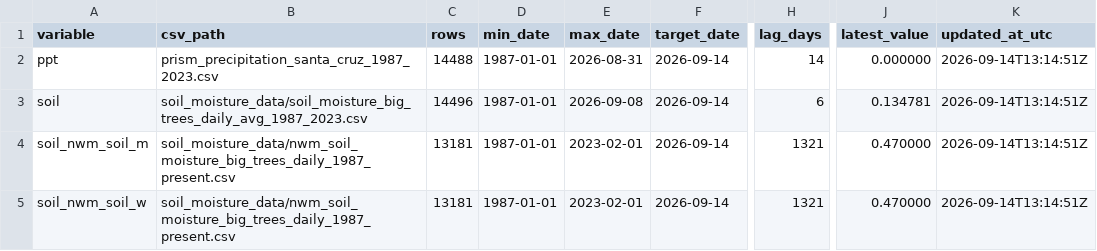
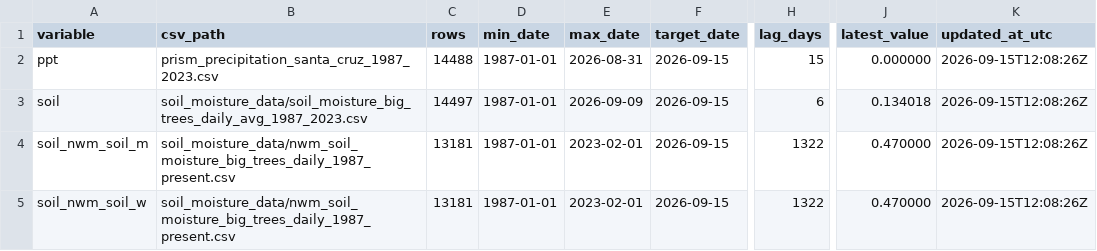
Before and after one commit to AntonioAPDL/antonio-aguirre.github.io, a CSV file: climate_series_status.csv, drawn as a sheet; only a part is shown, gaps mark what is left out; the diff names each change by its address in the sheet, - before the commit and + after, or states it on an @@ line.

```diff
--- a/climate_series_status.csv
+++ b/climate_series_status.csv
-F2:F5 (target_date): 2026-09-14
+F2:F5 (target_date): 2026-09-15
-H2 (lag_days): 14
+H2 (lag_days): 15
-K2:K5 (updated_at_utc): 2026-09-14T13:14:51Z
+K2:K5 (updated_at_utc): 2026-09-15T12:08:26Z
-C3 (rows): 14496
+C3 (rows): 14497
-E3 (max_date): 2026-09-08
+E3 (max_date): 2026-09-09
-J3 (latest_value): 0.134781
+J3 (latest_value): 0.134018
-H4:H5 (lag_days): 1321
+H4:H5 (lag_days): 1322
```
Also changed, not shown: climate_daily_ppt_soil.csv, soil_moisture_data/soil_moisture_big_trees_daily_avg_1987_2023.csv, 1 other file.
